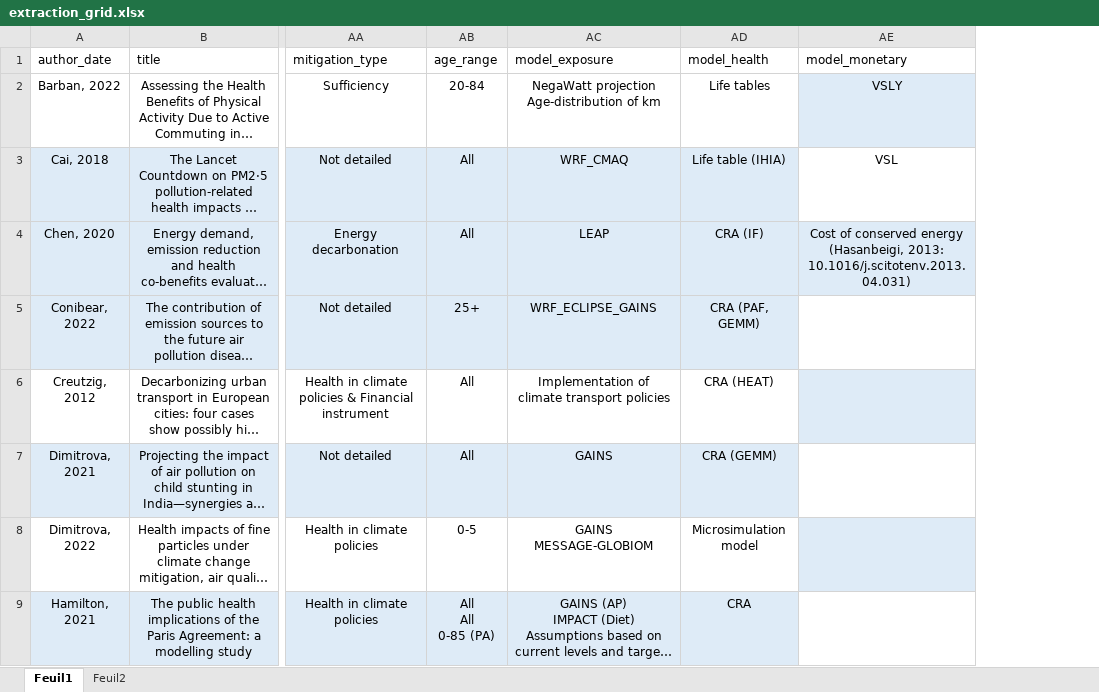
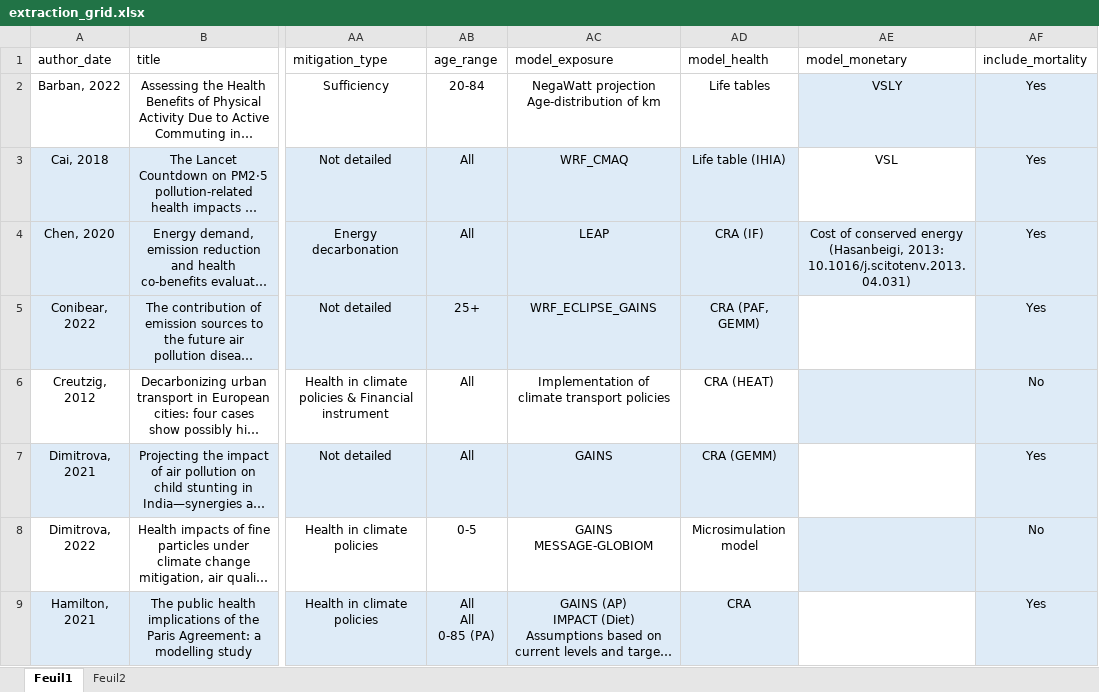
Before and after one commit to LeoMoutet/revue_syst, an Excel workbook: data/extraction_grid.xlsx, sheet Feuil1, drawn as a sheet; only a part is shown, gaps mark what is left out; long unchanged cells end in …; values as stored, in another font and other column widths than the file's, no borders; table styles not drawn; the diff covers the shown part only; the diff names each change by its address in the sheet, - before the commit and + after, or states it on an @@ line.

```diff
--- a/data/extraction_grid.xlsx (sheet Feuil1)
+++ b/data/extraction_grid.xlsx (sheet Feuil1)
+column AF (include_mortality), rows 2-9: Yes | Yes | Yes | Yes | No | Yes | No | Yes
```
Also changed, not shown: 1 edited cell elsewhere in this sheet, data/extraction_grid_health_outcome.xlsx, 1 other file.
